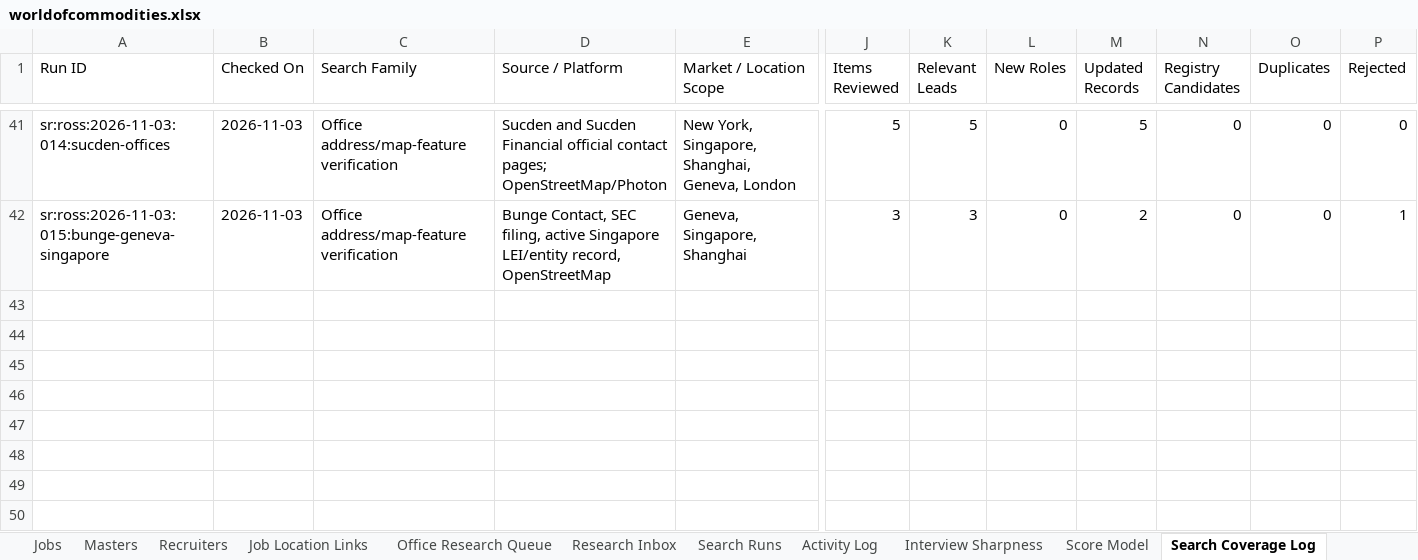
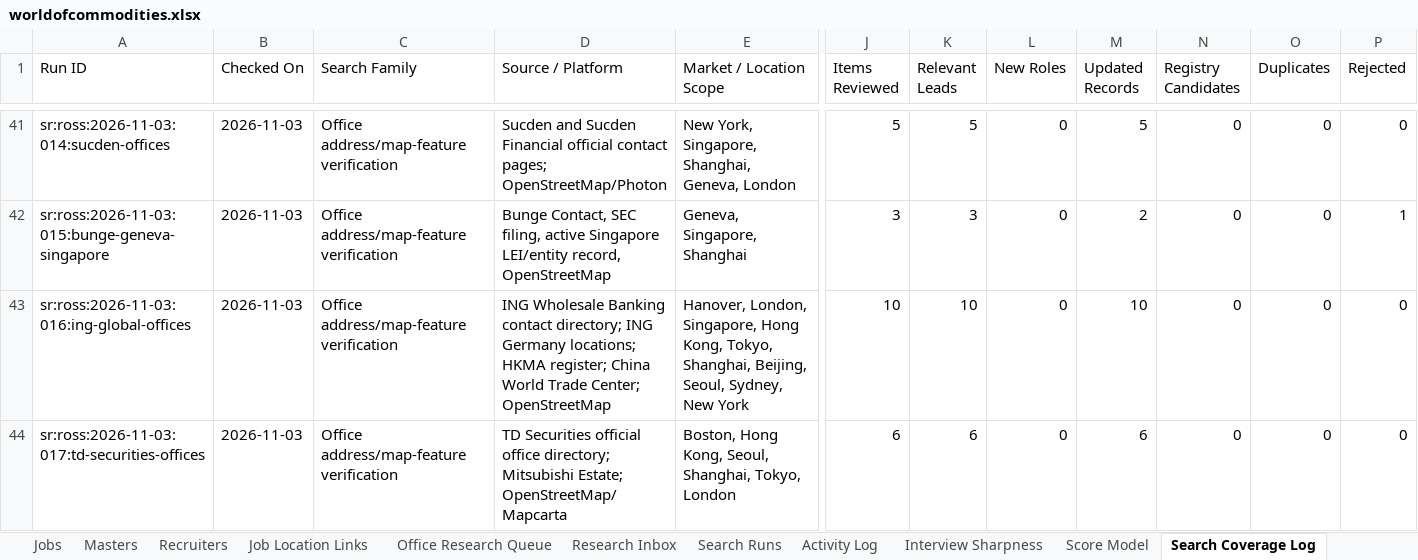
Before and after one commit to RZEdward/world-of-commodities, an Excel workbook: worldofcommodities.xlsx, sheet Search Coverage Log, drawn as a sheet; only a part is shown, gaps mark what is left out; values as stored, in another font and other column widths than the file's, no borders; table styles not drawn; rows hold the shown columns only; the diff names each change by its address in the sheet, - before the commit and + after, or states it on an @@ line.

Commit message:
Map ING and TD Securities office locations

```diff
--- a/worldofcommodities.xlsx (sheet Search Coverage Log)
+++ b/worldofcommodities.xlsx (sheet Search Coverage Log)
+row 43: sr:ross:2026-11-03:016:ing-global-offices | 2026-11-03 | Office address/map-feature verification | ING Wholesale Banking contact directory; ING Germany locations; HKMA register; China World Trade Center; OpenStreetMap | Hanover, London, Singapore, Hong Kong, Tokyo, Shanghai, Beijing, Seoul, Sydney, New York | 10 | 10 | 0 | 10 | 0 | 0 | 0
+row 44: sr:ross:2026-11-03:017:td-securities-offices | 2026-11-03 | Office address/map-feature verification | TD Securities official office directory; Mitsubishi Estate; OpenStreetMap/Mapcarta | Boston, Hong Kong, Seoul, Shanghai, Tokyo, London | 6 | 6 | 0 | 6 | 0 | 0 | 0
```
Also changed, not shown: sheet Office Registry, sheet Search Runs, 3 other files.
